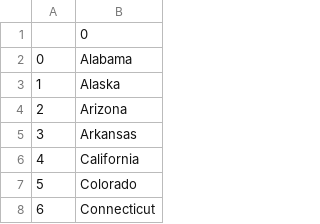
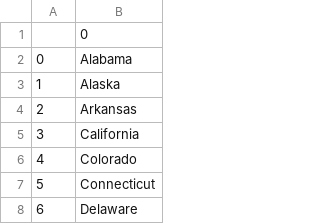
Before and after one commit to LuisProDev/MyStudies, a CSV file: Project 21 - Intermediate/states_to_learn.csv, drawn as a sheet; only a part is shown; the shorter side is filled out with more unchanged rows; removed rows and columns are numbered as before the commit, all else as after; the diff names each change by its address in the sheet, - before the commit and + after, or states it on an @@ line.

```diff
--- a/Project 21 - Intermediate/states_to_learn.csv
+++ b/Project 21 - Intermediate/states_to_learn.csv
-row 4: 2 | Arizona
@@ column A renumbered from row 4 down @@
```
Also changed, not shown: 3 other files.
